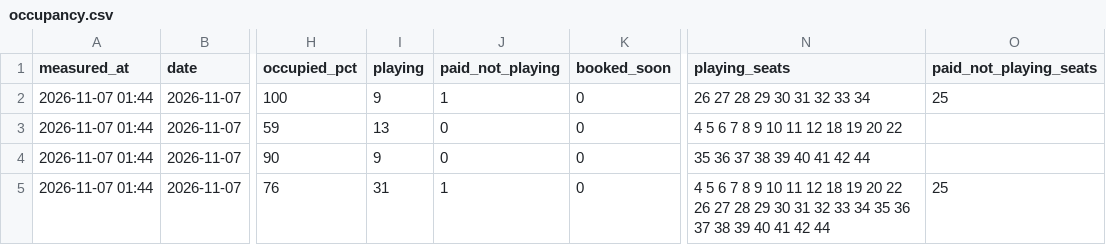
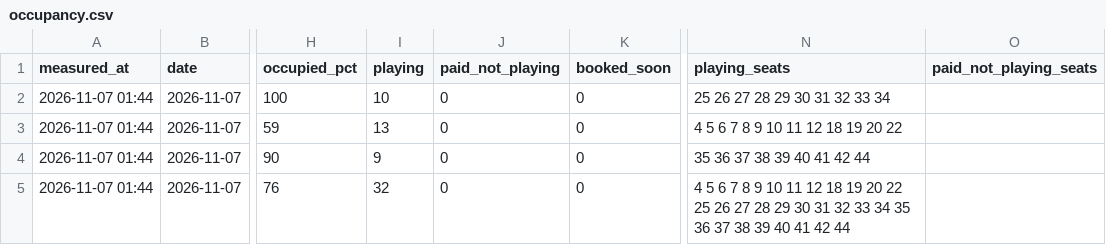
Before and after one commit to replaygot/Cyber-statistics-ast, a CSV file: data/bKqXNKEG/occupancy.csv, drawn as a sheet; only a part is shown, gaps mark what is left out; the diff names each change by its address in the sheet, - before the commit and + after, or states it on an @@ line.

```diff
--- a/data/bKqXNKEG/occupancy.csv
+++ b/data/bKqXNKEG/occupancy.csv
-I2 (playing): 9
+I2 (playing): 10
-J2 (paid_not_playing): 1
+J2 (paid_not_playing): 0
-N2 (playing_seats): 26 27 28 29 30 31 32 33 34
+N2 (playing_seats): 25 26 27 28 29 30 31 32 33 34
-O2 (paid_not_playing_seats): 25
+O2 (paid_not_playing_seats): (empty)
-I5 (playing): 31
+I5 (playing): 32
-J5 (paid_not_playing): 1
+J5 (paid_not_playing): 0
-N5 (playing_seats): …20 22 26 27…
+N5 (playing_seats): …20 22 25 26 27…
-O5 (paid_not_playing_seats): 25
+O5 (paid_not_playing_seats): (empty)
```
Also changed, not shown: data/1JB6N7pB/occupancy.csv, data/1JB6NB4A/occupancy.csv, 9 other files.
